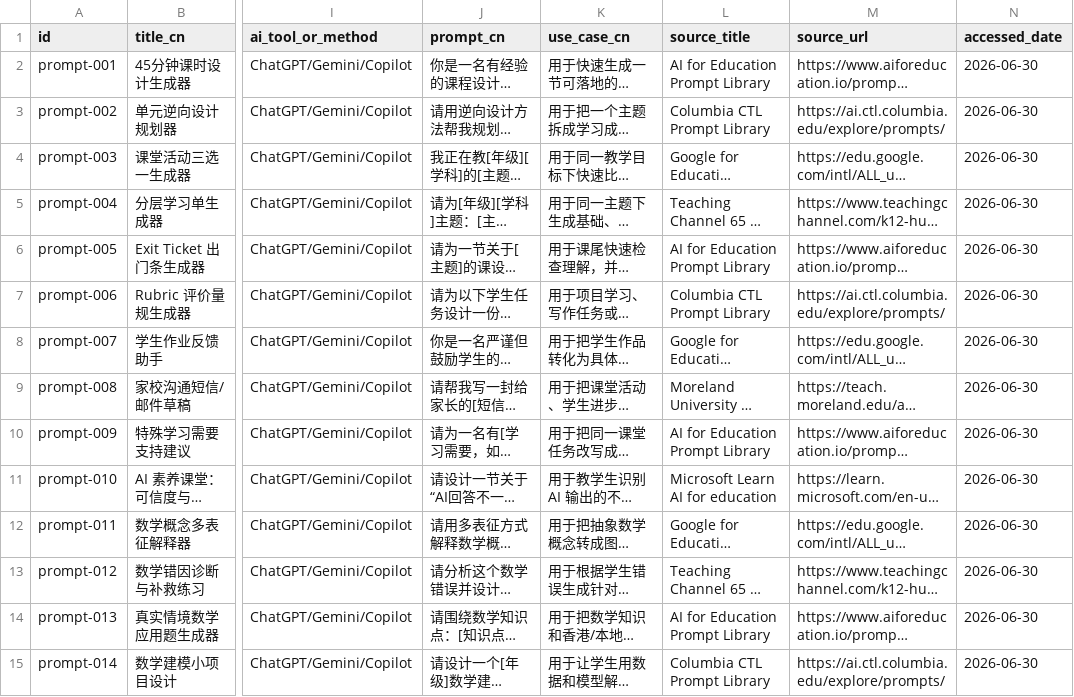
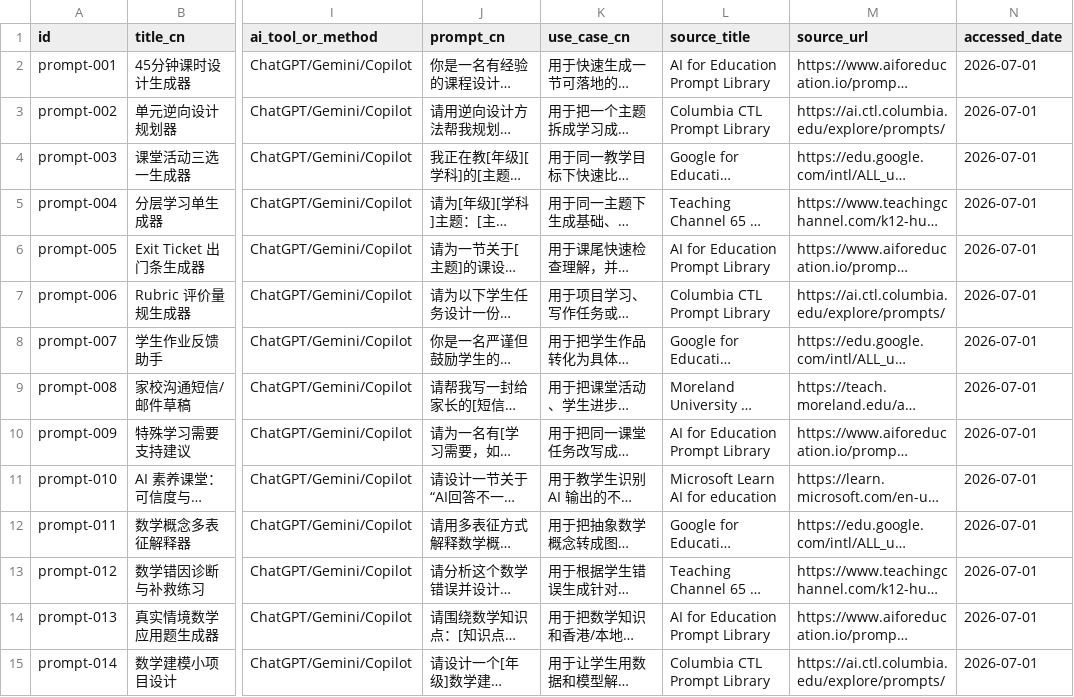
Before and after one commit to Jojo-Edtech/aiedcase, a CSV file: data/prompts.csv, drawn as a sheet; only a part is shown, gaps mark what is left out; long unchanged cells end in …; the diff covers the shown part only; the diff names each change by its address in the sheet, - before the commit and + after, or states it on an @@ line.

```diff
--- a/data/prompts.csv
+++ b/data/prompts.csv
-N2:N15 (accessed_date): 2026-06-30
+N2:N15 (accessed_date): 2026-07-01
```
Also changed, not shown: 106 edited cells elsewhere in this file, data/cases.csv, data/resources.csv.
